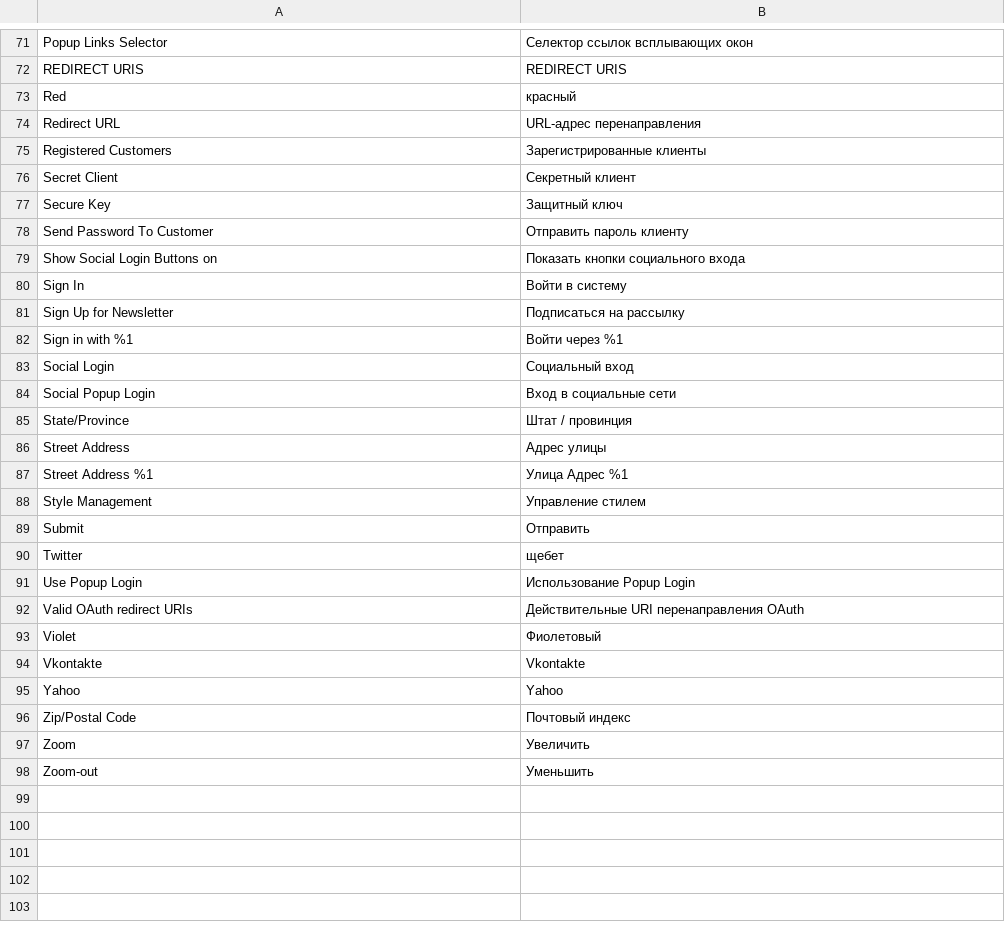
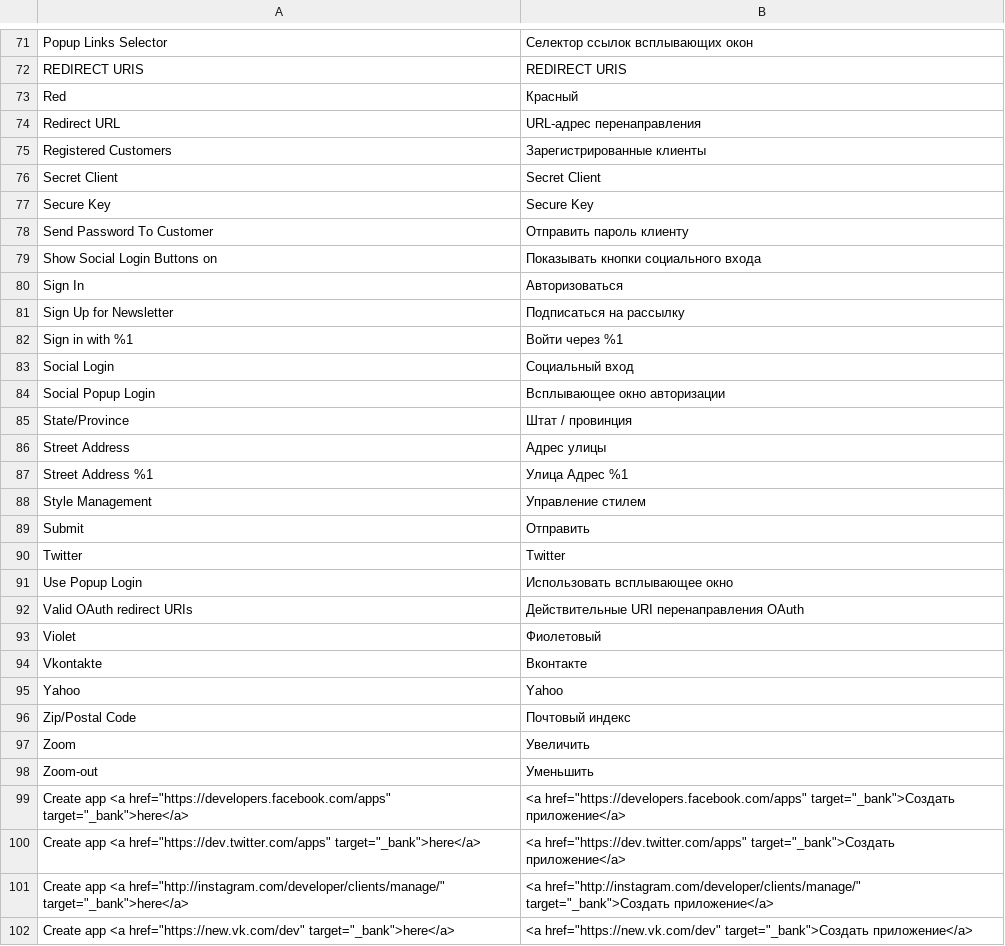
Before and after one commit to mageplaza/magento-2-social-login, a CSV file: i18n/ru_RU.csv, drawn as a sheet; only a part is shown, gaps mark what is left out; the diff covers the shown part only.

```diff
--- a/i18n/ru_RU.csv
+++ b/i18n/ru_RU.csv
@@ -72,10 +72,10 @@
 "REDIRECT URIS","REDIRECT URIS"
-"Red","красный"
+"Red","Красный"
 "Redirect URL","URL-адрес перенаправления"
 "Registered Customers","Зарегистрированные клиенты"
-"Secret Client","Секретный клиент"
-"Secure Key","Защитный ключ"
+"Secret Client","Secret Client"
+"Secure Key","Secure Key"
 "Send Password To Customer","Отправить пароль клиенту"
-"Show Social Login Buttons on","Показать кнопки социального входа"
-"Sign In","Войти в систему"
+"Show Social Login Buttons on","Показывать кнопки социального входа"
+"Sign In","Авторизоваться"
 "Sign Up for Newsletter","Подписаться на рассылку"
@@ -83,3 +83,3 @@
 "Social Login","Социальный вход"
-"Social Popup Login","Вход в социальные сети"
+"Social Popup Login","Всплывающее окно авторизации"
 "State/Province","Штат / провинция"
@@ -89,7 +89,7 @@
 "Submit","Отправить"
-"Twitter","щебет"
-"Use Popup Login","Использование Popup Login"
+"Twitter","Twitter"
+"Use Popup Login","Использовать всплывающее окно"
 "Valid OAuth redirect URIs","Действительные URI перенаправления OAuth"
 "Violet","Фиолетовый"
-"Vkontakte","Vkontakte"
+"Vkontakte","Вконтакте"
 "Yahoo","Yahoo"
@@ -98 +98,5 @@
 "Zoom-out","Уменьшить"
+"Create app <a href=""https://developers.facebook.com/apps"" target=""_bank"">here</a>","<a href=""https://developers.facebook.com/apps"" target=""_bank"">Создать приложение</a>"
+"Create app <a href=""https://dev.twitter.com/apps"" target=""_bank"">here</a>","<a href=""https://dev.twitter.com/apps"" target=""_bank"">Создать приложение</a>"
+"Create app <a href=""http://instagram.com/developer/clients/manage/"" target=""_bank"">here</a>","<a href=""http://instagram.com/developer/clients/manage/"" target=""_bank"">Создать приложение</a>"
+"Create app <a href=""https://new.vk.com/dev"" target=""_bank"">here</a>","<a href=""https://new.vk.com/dev"" target=""_bank"">Создать приложение</a>"
```
Also changed, not shown: 34 edited cells elsewhere in this file.
